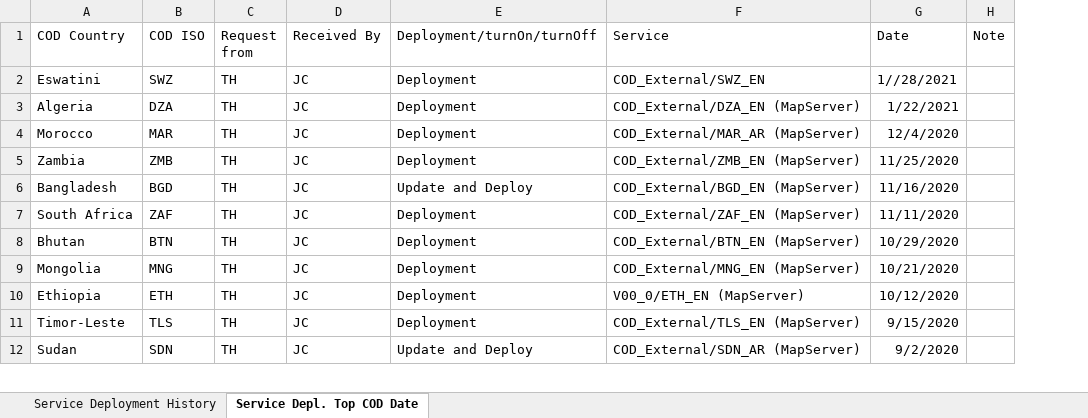
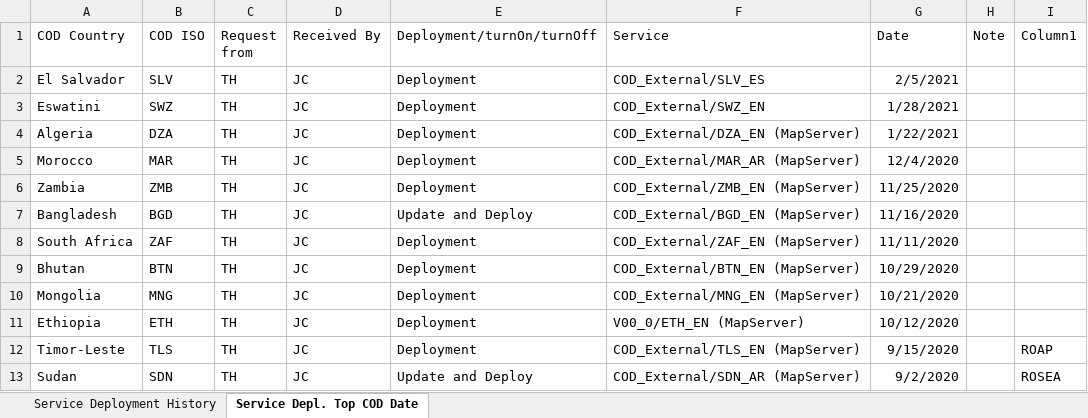
Before and after one commit to UGA-ITOSHumanitarianGIS/mapservicedoc, an Excel workbook: Data/CODServiceDeploymentStatus.xlsx, sheet Service Depl. Top COD Date, drawn as a sheet; only a part is shown; values as stored, in another font and other column widths than the file's, no borders; table styles not drawn; addresses are those after the commit; the diff names each change by its address in the sheet, - before the commit and + after, or states it on an @@ line.

Commit message:
El Salvador
El Salvador live services done.

```diff
--- a/Data/CODServiceDeploymentStatus.xlsx (sheet Service Depl. Top COD Date)
+++ b/Data/CODServiceDeploymentStatus.xlsx (sheet Service Depl. Top COD Date)
+column I (Column1), rows 12-13: ROAP | ROSEA
+row 2: El Salvador | SLV | TH | JC | Deployment | COD_External/SLV_ES | 2/5/2021
-G3 (Date): 1//28/2021
+G3 (Date): 1/28/2021
```
Also changed, not shown: sheet Service Deployment History, 6 other files.
